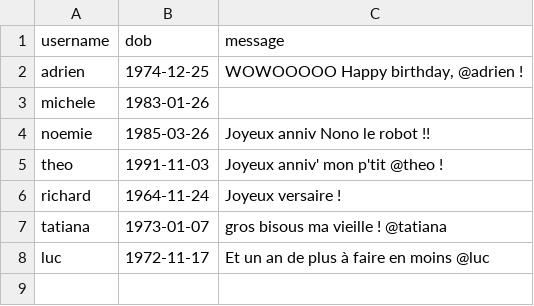
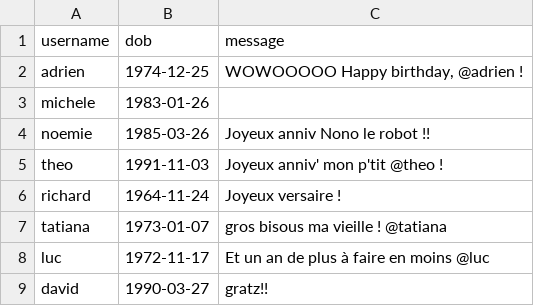
Before and after one commit to DSI-Ville-Noumea/slack-birthday-BOT, a CSV file: data/birthdays.csv, drawn as a sheet; the diff names each change by its address in the sheet, - before the commit and + after, or states it on an @@ line.

Commit message:
update birthday
C'est ton anniversaire!

```diff
--- a/data/birthdays.csv
+++ b/data/birthdays.csv
+row 9: david | 1990-03-27 | gratz!!
```
